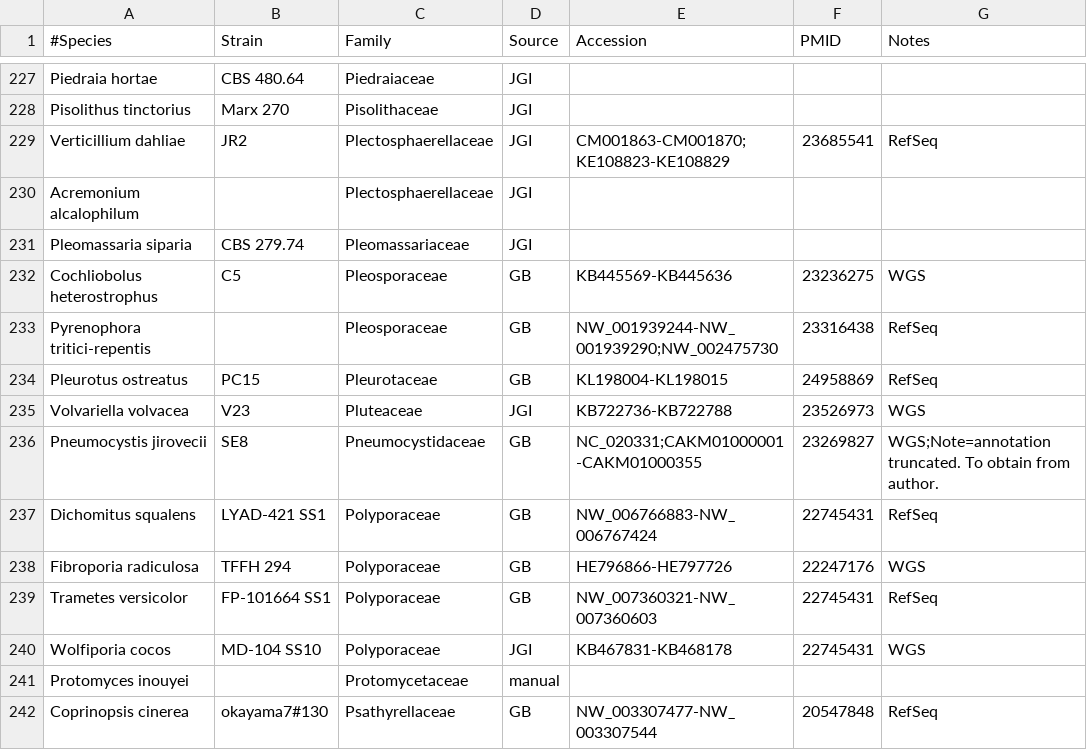
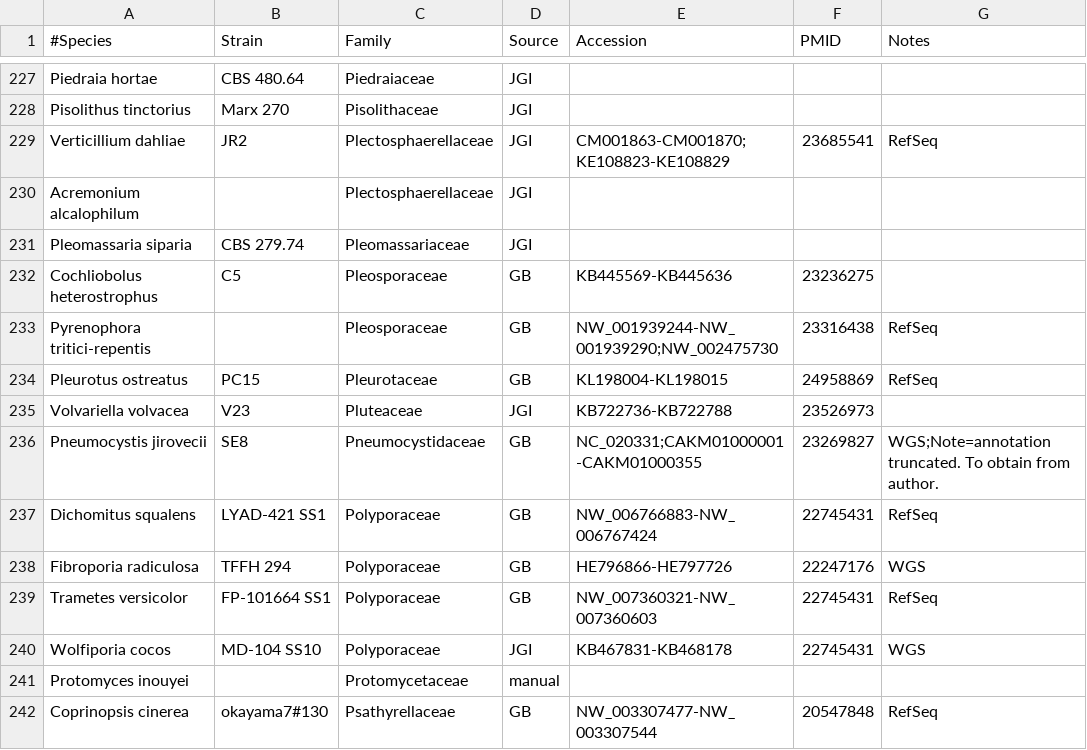
Before and after one commit to sjmondo/genomes, a CSV file: lib/organisms.csv, drawn as a sheet; only a part is shown, gaps mark what is left out.

Commit message:
remove WGS comment

```diff
--- a/lib/organisms.csv
+++ b/lib/organisms.csv
@@ -231,6 +231,6 @@
 "Pleomassaria siparia","CBS 279.74",Pleomassariaceae,JGI,,,
-"Cochliobolus heterostrophus",C5,Pleosporaceae,GB,KB445569-KB445636,23236275,WGS
+"Cochliobolus heterostrophus",C5,Pleosporaceae,GB,KB445569-KB445636,23236275,
 "Pyrenophora tritici-repentis",,Pleosporaceae,GB,NW_001939244-NW_001939290;NW_002475730,23316438,RefSeq
 "Pleurotus ostreatus",PC15,Pleurotaceae,GB,KL198004-KL198015,24958869,RefSeq
-"Volvariella volvacea",V23,Pluteaceae,JGI,KB722736-KB722788,23526973,WGS
+"Volvariella volvacea",V23,Pluteaceae,JGI,KB722736-KB722788,23526973,
 "Pneumocystis jirovecii",SE8,Pneumocystidaceae,GB,NC_020331;CAKM01000001-CAKM01000355,23269827,"WGS;Note=annotation truncated. To obtain from author."
```
